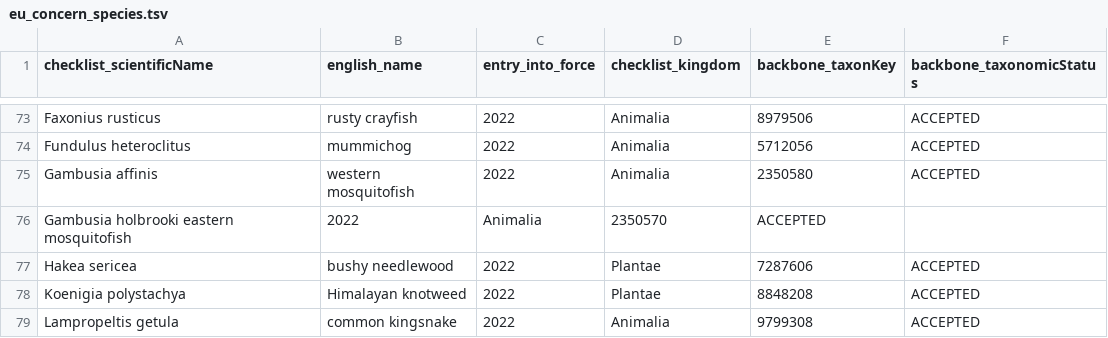
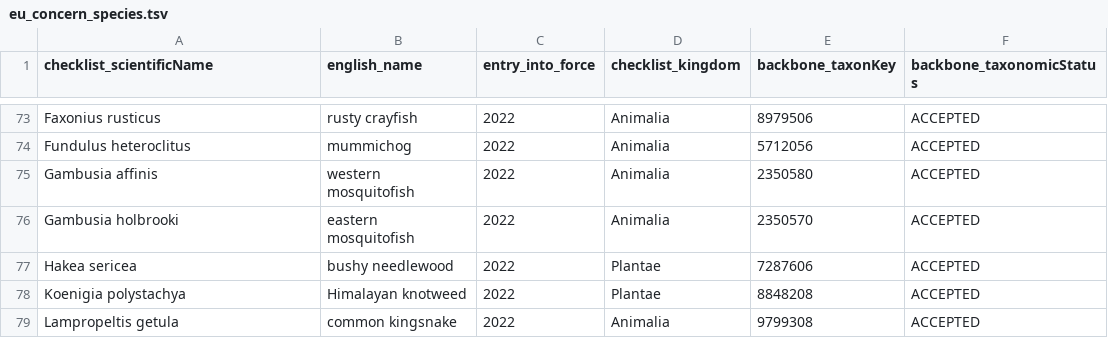
Before and after one commit to trias-project/indicators, a TSV file: data/input/eu_concern_species.tsv, drawn as a sheet; only a part is shown, gaps mark what is left out.

Commit message:
Update eu_concern_species.tsv

```diff
--- a/data/input/eu_concern_species.tsv
+++ b/data/input/eu_concern_species.tsv
@@ -75,3 +75,3 @@ Fundulus heteroclitus	mummichog	2022	Animalia	5712056	ACCEPTED
 Gambusia affinis	western mosquitofish	2022	Animalia	2350580	ACCEPTED
-Gambusia holbrooki eastern mosquitofish	2022	Animalia	2350570	ACCEPTED
+Gambusia holbrooki	eastern mosquitofish	2022	Animalia	2350570	ACCEPTED
 Hakea sericea	bushy needlewood	2022	Plantae	7287606	ACCEPTED
```
